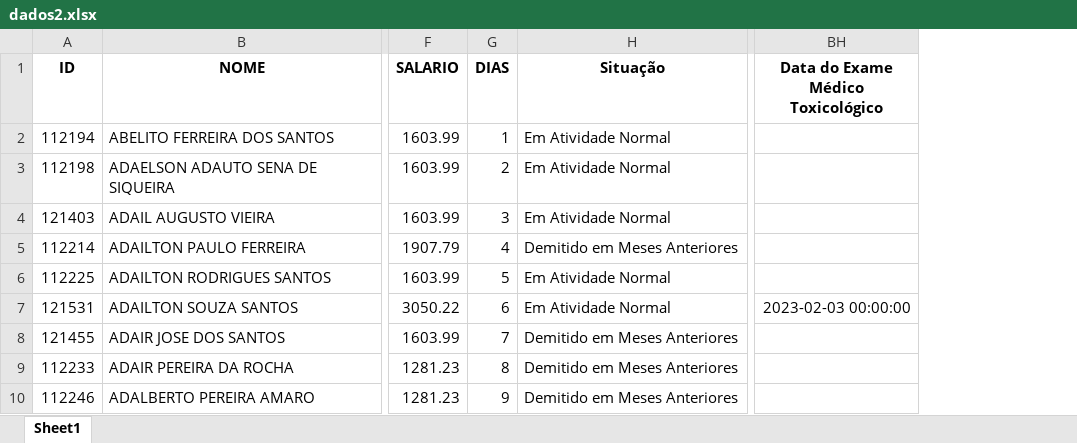
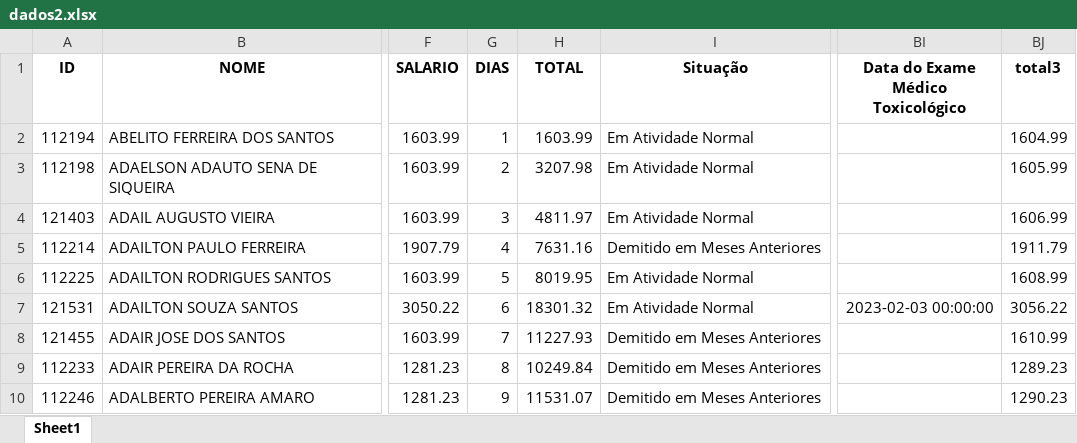
Before and after one commit to Guerreiro015/ALURA, an Excel workbook: PYTHON/EXCEL/dados2.xlsx, sheet Sheet1, drawn as a sheet; only a part is shown, gaps mark what is left out; values as stored, in another font and other column widths than the file's, no borders; the diff names each change by its address in the sheet, - before the commit and + after, or states it on an @@ line.

```diff
--- a/PYTHON/EXCEL/dados2.xlsx (sheet Sheet1)
+++ b/PYTHON/EXCEL/dados2.xlsx (sheet Sheet1)
+column H (TOTAL), rows 2-10: 1603.99 | 3207.98 | 4811.97 | 7631.16 | 8019.95 | 18301.32 | 11227.93 | 10249.84 | 11531.07
+column BJ (total3), rows 2-10: 1604.99 | 1605.99 | 1606.99 | 1911.79 | 1608.99 | 3056.22 | 1610.99 | 1289.23 | 1290.23
```
Also changed, not shown: PYTHON/EXCEL/teste.xlsx, 2 other files.
